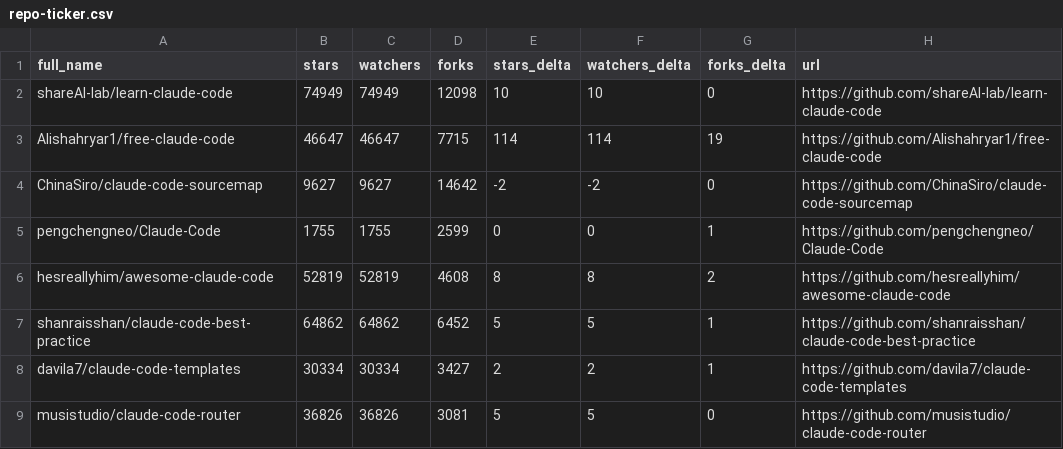
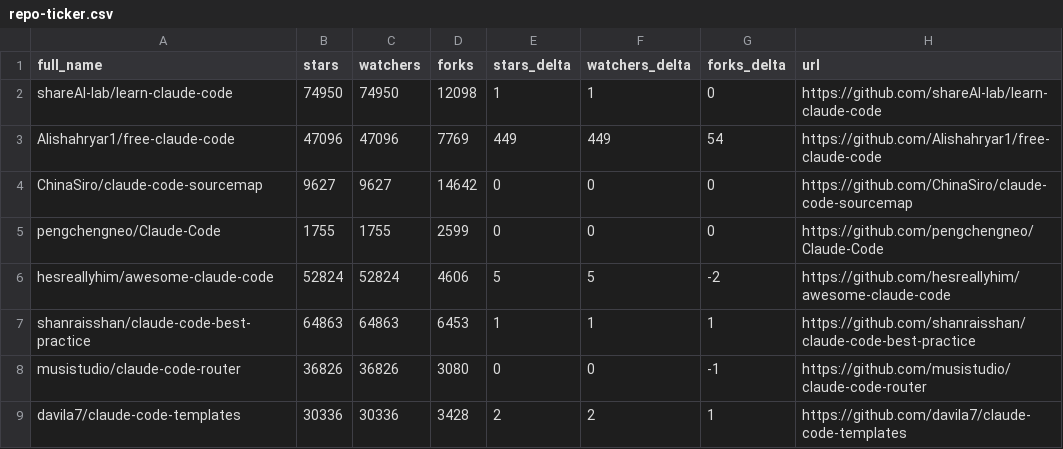
Before and after one commit to fucheng-guo-sun/awesome-claude-code, a CSV file: data/repo-ticker.csv, drawn as a sheet; only a part is shown; the diff covers the shown part only.

```diff
--- a/data/repo-ticker.csv
+++ b/data/repo-ticker.csv
@@ -1,9 +1,9 @@
 full_name,stars,watchers,forks,stars_delta,watchers_delta,forks_delta,url
-shareAI-lab/learn-claude-code,74949,74949,12098,10,10,0,https://github.com/shareAI-lab/learn-claude-code
-Alishahryar1/free-claude-code,46647,46647,7715,114,114,19,https://github.com/Alishahryar1/free-claude-code
-ChinaSiro/claude-code-sourcemap,9627,9627,14642,-2,-2,0,https://github.com/ChinaSiro/claude-code-sourcemap
-pengchengneo/Claude-Code,1755,1755,2599,0,0,1,https://github.com/pengchengneo/Claude-Code
-hesreallyhim/awesome-claude-code,52819,52819,4608,8,8,2,https://github.com/hesreallyhim/awesome-claude-code
-shanraisshan/claude-code-best-practice,64862,64862,6452,5,5,1,https://github.com/shanraisshan/claude-code-best-practice
-davila7/claude-code-templates,30334,30334,3427,2,2,1,https://github.com/davila7/claude-code-templates
-musistudio/claude-code-router,36826,36826,3081,5,5,0,https://github.com/musistudio/claude-code-router
+shareAI-lab/learn-claude-code,74950,74950,12098,1,1,0,https://github.com/shareAI-lab/learn-claude-code
+Alishahryar1/free-claude-code,47096,47096,7769,449,449,54,https://github.com/Alishahryar1/free-claude-code
+ChinaSiro/claude-code-sourcemap,9627,9627,14642,0,0,0,https://github.com/ChinaSiro/claude-code-sourcemap
+pengchengneo/Claude-Code,1755,1755,2599,0,0,0,https://github.com/pengchengneo/Claude-Code
+hesreallyhim/awesome-claude-code,52824,52824,4606,5,5,-2,https://github.com/hesreallyhim/awesome-claude-code
+shanraisshan/claude-code-best-practice,64863,64863,6453,1,1,1,https://github.com/shanraisshan/claude-code-best-practice
+musistudio/claude-code-router,36826,36826,3080,0,0,-1,https://github.com/musistudio/claude-code-router
+davila7/claude-code-templates,30336,30336,3428,2,2,1,https://github.com/davila7/claude-code-templates
```
Also changed, not shown: 3 added rows, 3 removed rows and 81 edited cells elsewhere in this file, 2 other files.
